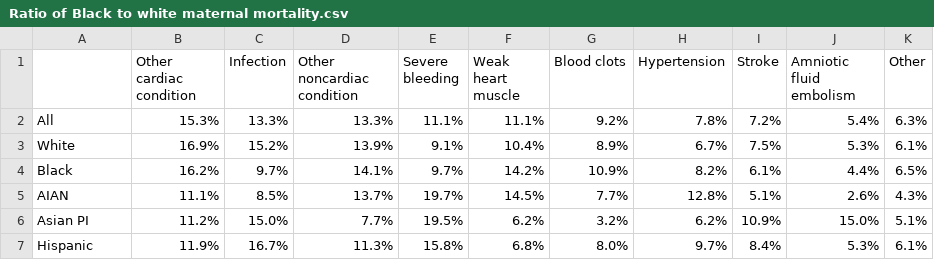
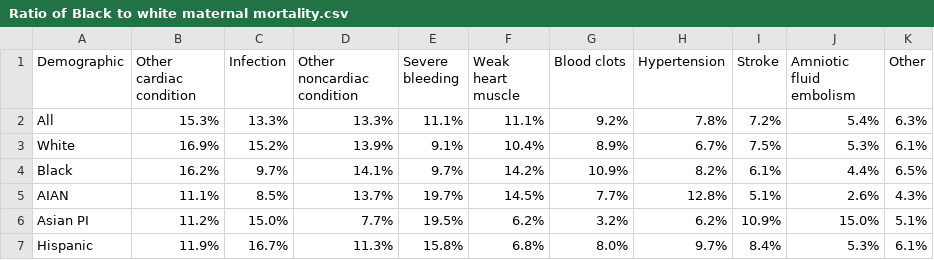
Before and after one commit to AtticusSal/Blockly, a CSV file: Ratio of Black to white maternal mortality.csv, drawn as a sheet.

Commit message:
Update Ratio of Black to white maternal mortality.csv

```diff
--- a/Ratio of Black to white maternal mortality.csv
+++ b/Ratio of Black to white maternal mortality.csv
@@ -1,2 +1,2 @@
-" ","Other cardiac condition","Infection","Other noncardiac condition","Severe bleeding","Weak heart muscle","Blood clots","Hypertension","Stroke","Amniotic fluid embolism","Other"
+"Demographic ","Other cardiac condition","Infection","Other noncardiac condition","Severe bleeding","Weak heart muscle","Blood clots","Hypertension","Stroke","Amniotic fluid embolism","Other"
 "All","15.3%","13.3%","13.3%","11.1%","11.1%","9.2%","7.8%","7.2%","5.4%","6.3%"
```
